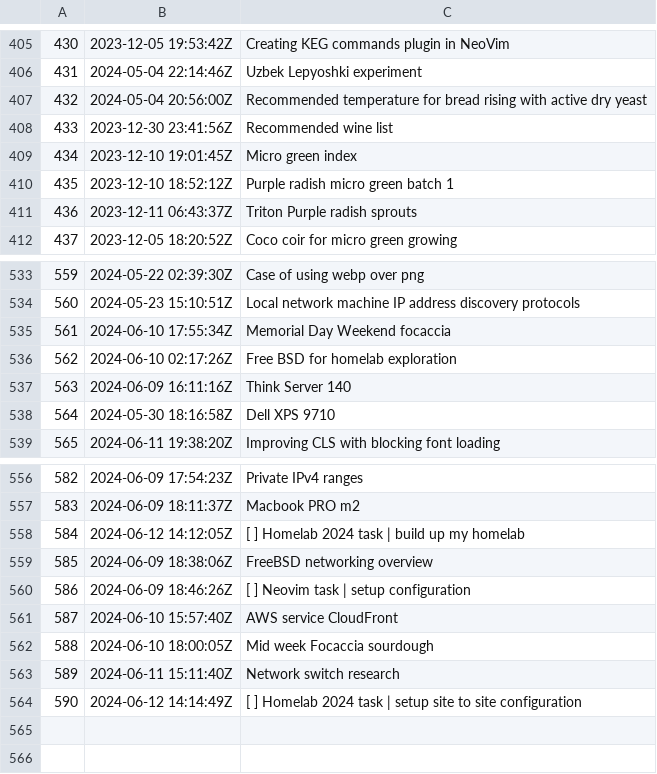
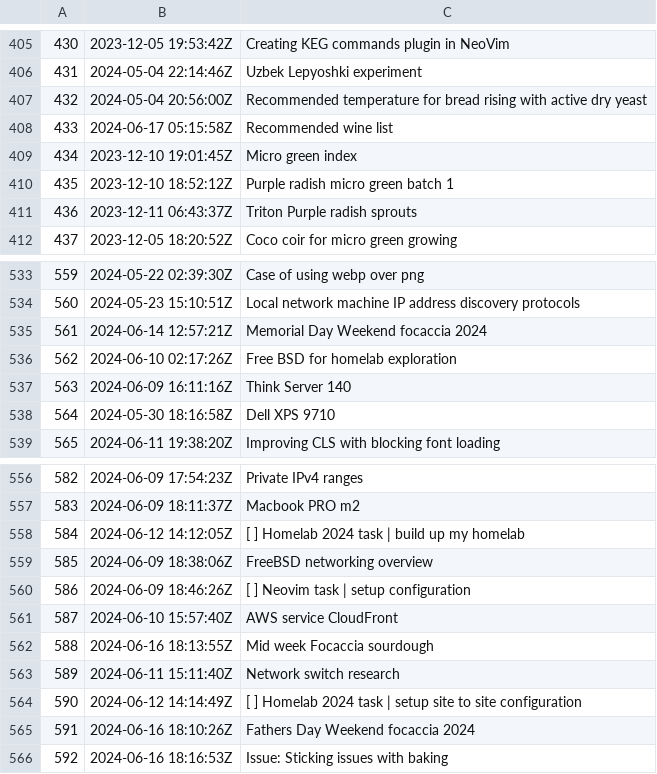
Before and after one commit to jlrickert/zet, a TSV file: docs/dex/nodes.tsv, drawn as a sheet; only a part is shown, gaps mark what is left out.

Commit message:
Issue: Sticking issues with baking

```diff
--- a/docs/dex/nodes.tsv
+++ b/docs/dex/nodes.tsv
@@ -407,3 +407,3 @@
 432	2024-05-04 20:56:00Z	Recommended temperature for bread rising with active dry yeast
-433	2023-12-30 23:41:56Z	Recommended wine list
+433	2024-06-17 05:15:58Z	Recommended wine list
 434	2023-12-10 19:01:45Z	Micro green index
@@ -534,3 +534,3 @@
 560	2024-05-23 15:10:51Z	Local network machine IP address discovery protocols
-561	2024-06-10 17:55:34Z	Memorial Day Weekend focaccia
+561	2024-06-14 12:57:21Z	Memorial Day Weekend focaccia 2024
 562	2024-06-10 02:17:26Z	Free BSD for homelab exploration
@@ -561,4 +561,6 @@
 587	2024-06-10 15:57:40Z	AWS service CloudFront
-588	2024-06-10 18:00:05Z	Mid week Focaccia sourdough
+588	2024-06-16 18:13:55Z	Mid week Focaccia sourdough
 589	2024-06-11 15:11:40Z	Network switch research
 590	2024-06-12 14:14:49Z	[ ] Homelab 2024 task | setup site to site configuration
+591	2024-06-16 18:10:26Z	Fathers Day Weekend focaccia 2024
+592	2024-06-16 18:16:53Z	Issue: Sticking issues with baking
```
Also changed, not shown: 9 other files.
